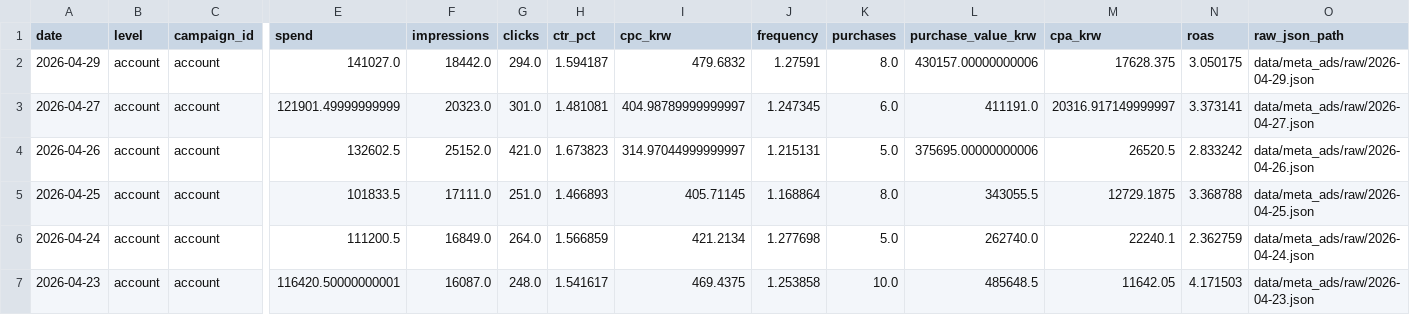
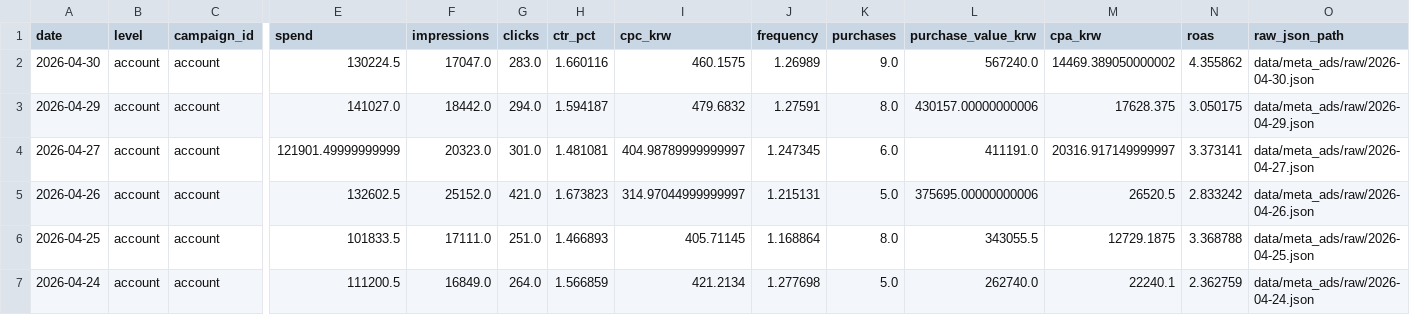
Before and after one commit to osh805050-lgtm/heavylover-automation, a CSV file: data/meta_ads/daily.csv, drawn as a sheet; only a part is shown, gaps mark what is left out; the shorter side is filled out with more unchanged rows; rows hold the shown columns only; the diff names each change by its address in the sheet, - before the commit and + after, or states it on an @@ line.

```diff
--- a/data/meta_ads/daily.csv
+++ b/data/meta_ads/daily.csv
+row 2: 2026-04-30 | account | account | 130224.5 | 17047.0 | 283.0 | 1.660116 | 460.1575 | 1.26989 | 9.0 | 567240.0 | 14469.389050000002 | 4.355862 | data/meta_ads/raw/2026-04-30.json
```
Also changed, not shown: data/meta_ads/daily_campaign.csv, 1 other file.
